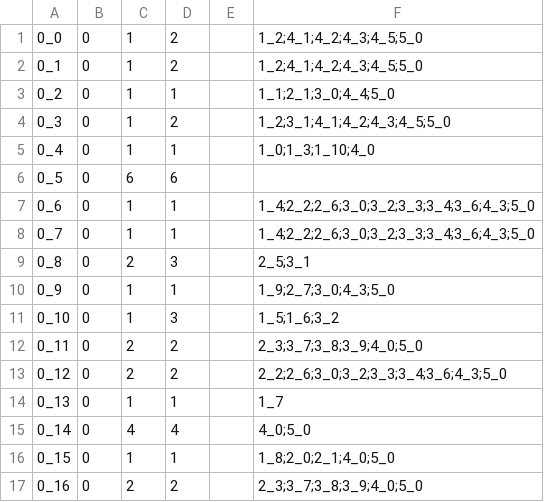
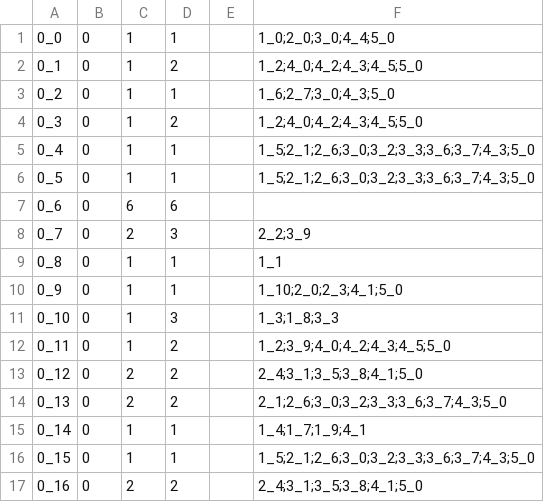
Before and after one commit to ArdooTala/Recon_Clustering, a CSV file: exports/export-stage_gantt.csv, drawn as a sheet; only a part is shown; the diff covers the shown part only.

Commit message:
Add GEXF Export

```diff
--- a/exports/export-stage_gantt.csv
+++ b/exports/export-stage_gantt.csv
@@ -1,17 +1,17 @@
-0_0,0,1,2,,1_2;4_1;4_2;4_3;4_5;5_0
-0_1,0,1,2,,1_2;4_1;4_2;4_3;4_5;5_0
-0_2,0,1,1,,1_1;2_1;3_0;4_4;5_0
-0_3,0,1,2,,1_2;3_1;4_1;4_2;4_3;4_5;5_0
-0_4,0,1,1,,1_0;1_3;1_10;4_0
-0_5,0,6,6,,
-0_6,0,1,1,,1_4;2_2;2_6;3_0;3_2;3_3;3_4;3_6;4_3;5_0
-0_7,0,1,1,,1_4;2_2;2_6;3_0;3_2;3_3;3_4;3_6;4_3;5_0
-0_8,0,2,3,,2_5;3_1
-0_9,0,1,1,,1_9;2_7;3_0;4_3;5_0
-0_10,0,1,3,,1_5;1_6;3_2
-0_11,0,2,2,,2_3;3_7;3_8;3_9;4_0;5_0
-0_12,0,2,2,,2_2;2_6;3_0;3_2;3_3;3_4;3_6;4_3;5_0
-0_13,0,1,1,,1_7
-0_14,0,4,4,,4_0;5_0
-0_15,0,1,1,,1_8;2_0;2_1;4_0;5_0
-0_16,0,2,2,,2_3;3_7;3_8;3_9;4_0;5_0
+0_0,0,1,1,,1_0;2_0;3_0;4_4;5_0
+0_1,0,1,2,,1_2;4_0;4_2;4_3;4_5;5_0
+0_2,0,1,1,,1_6;2_7;3_0;4_3;5_0
+0_3,0,1,2,,1_2;4_0;4_2;4_3;4_5;5_0
+0_4,0,1,1,,1_5;2_1;2_6;3_0;3_2;3_3;3_6;3_7;4_3;5_0
+0_5,0,1,1,,1_5;2_1;2_6;3_0;3_2;3_3;3_6;3_7;4_3;5_0
+0_6,0,6,6,,
+0_7,0,2,3,,2_2;3_9
+0_8,0,1,1,,1_1
+0_9,0,1,1,,1_10;2_0;2_3;4_1;5_0
+0_10,0,1,3,,1_3;1_8;3_3
+0_11,0,1,2,,1_2;3_9;4_0;4_2;4_3;4_5;5_0
+0_12,0,2,2,,2_4;3_1;3_5;3_8;4_1;5_0
+0_13,0,2,2,,2_1;2_6;3_0;3_2;3_3;3_6;3_7;4_3;5_0
+0_14,0,1,1,,1_4;1_7;1_9;4_1
+0_15,0,1,1,,1_5;2_1;2_6;3_0;3_2;3_3;3_6;3_7;4_3;5_0
+0_16,0,2,2,,2_4;3_1;3_5;3_8;4_1;5_0
```
Also changed, not shown: 109 edited cells elsewhere in this file, exports/export-clusters.csv, exports/export-components.csv, 10 other files.
